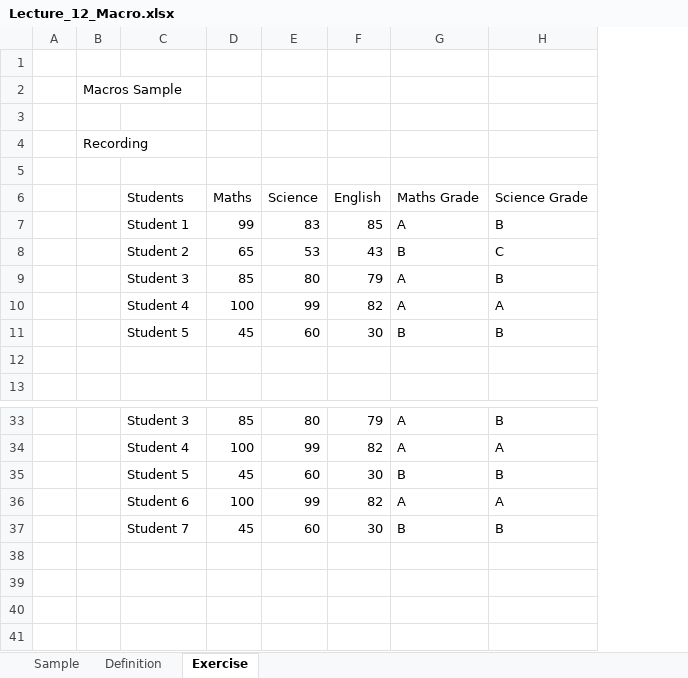
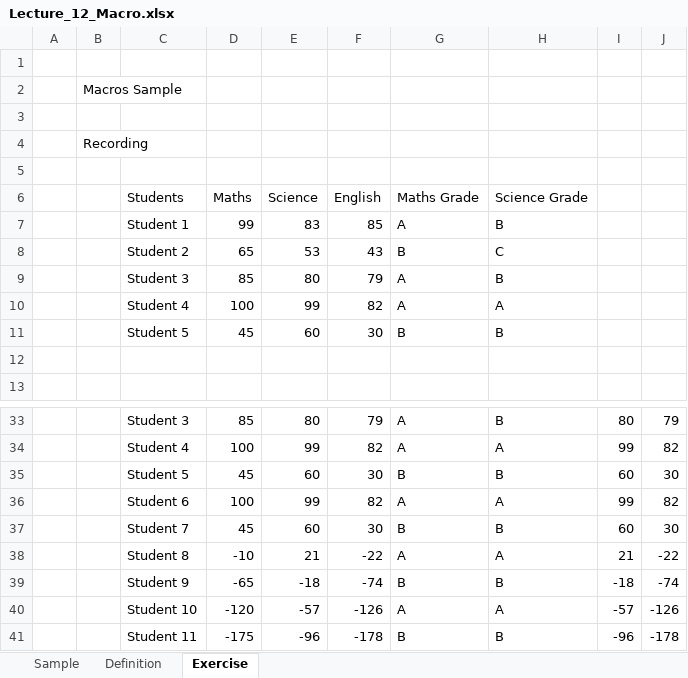
Before and after one commit to Asad945423/DC_DDS_02, an Excel workbook: Excel/17. Macros/Lecture_12_Macro.xlsx, sheet Exercise, drawn as a sheet; only a part is shown, gaps mark what is left out; values as stored, in another font and other column widths than the file's, no cell formats; charts and pictures not drawn; the diff names each change by its address in the sheet, - before the commit and + after, or states it on an @@ line.

```diff
--- a/Excel/17. Macros/Lecture_12_Macro.xlsx (sheet Exercise)
+++ b/Excel/17. Macros/Lecture_12_Macro.xlsx (sheet Exercise)
+column I, rows 33-37: 80 | 99 | 60 | 99 | 60
+column J, rows 33-37: 79 | 82 | 30 | 82 | 30
+row 38:  |  | Student 8 | -10 | 21 | -22 | A | A | 21 | -22
+row 39:  |  | Student 9 | -65 | -18 | -74 | B | B | -18 | -74
+row 40:  |  | Student 10 | -120 | -57 | -126 | A | A | -57 | -126
+row 41:  |  | Student 11 | -175 | -96 | -178 | B | B | -96 | -178
```
Also changed, not shown: sheet Sample, cell formats, charts or pictures, Excel/16. Importing Data from external sources/Employee_data.xlsx, 9 other files.
